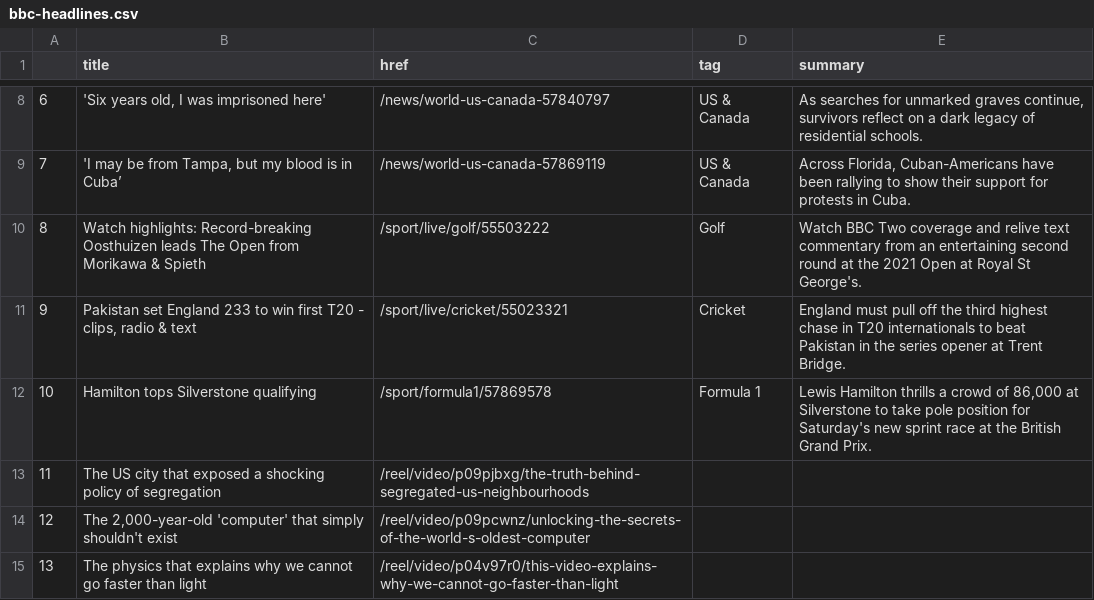
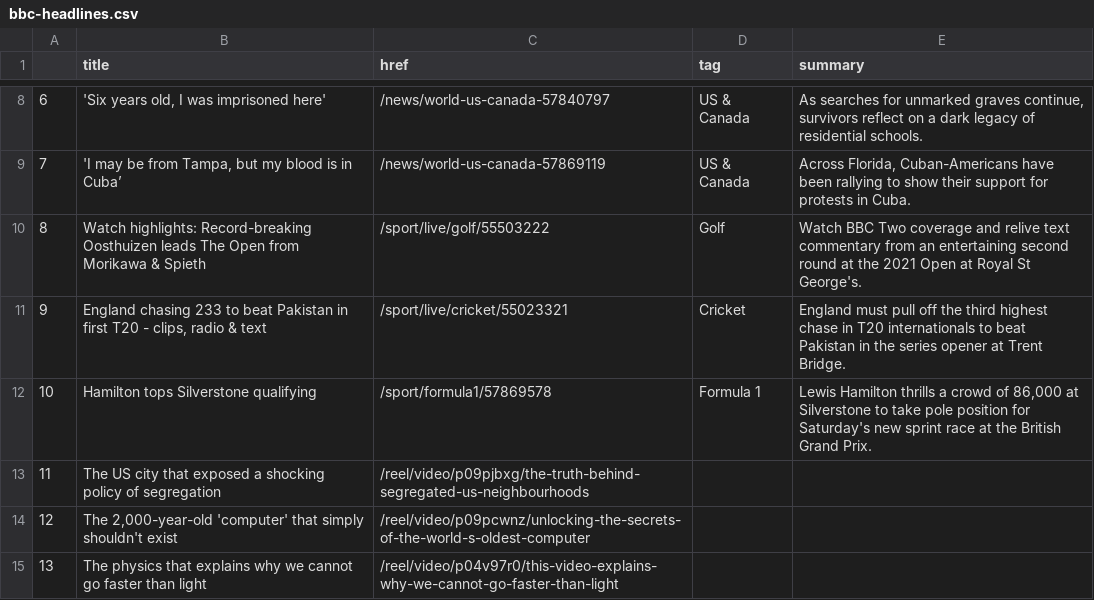
Before and after one commit to FraukeReyer/automatic-scraper, a CSV file: bbc-headlines.csv, drawn as a sheet; only a part is shown, gaps mark what is left out.

```diff
--- a/bbc-headlines.csv
+++ b/bbc-headlines.csv
@@ -10,3 +10,3 @@
 8,Watch highlights: Record-breaking Oosthuizen leads The Open from Morikawa & Spieth,/sport/live/golf/55503222,Golf,Watch BBC Two coverage and relive text commentary from an entertaining second round at the 2021 Open at Royal St George's.
-9,"Pakistan set England 233 to win first T20 - clips, radio & text",/sport/live/cricket/55023321,Cricket,England must pull off the third highest chase in T20 internationals to beat Pakistan in the series opener at Trent Bridge.
+9,"England chasing 233 to beat Pakistan in first T20 - clips, radio & text",/sport/live/cricket/55023321,Cricket,England must pull off the third highest chase in T20 internationals to beat Pakistan in the series opener at Trent Bridge.
 10,Hamilton tops Silverstone qualifying,/sport/formula1/57869578,Formula 1,"Lewis Hamilton thrills a crowd of 86,000 at Silverstone to take pole position for Saturday's new sprint race at the British Grand Prix."
```
